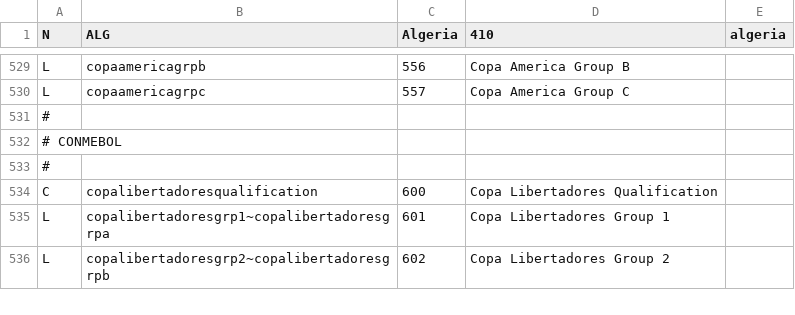
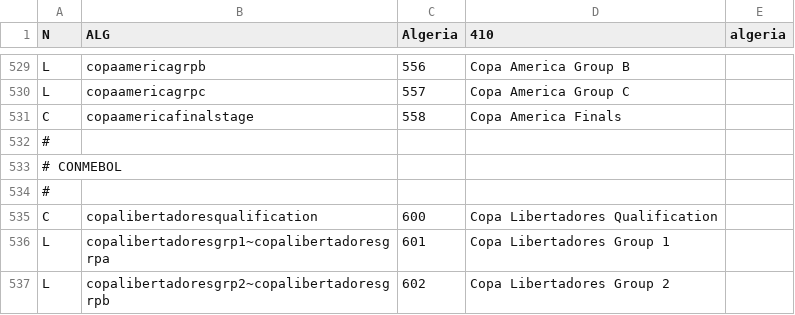
Before and after one commit to tshamilton/fitba, a CSV file: config/comps.csv, drawn as a sheet; only a part is shown, gaps mark what is left out.

```diff
--- a/config/comps.csv
+++ b/config/comps.csv
@@ -530,2 +530,3 @@ L,copaamericagrpb,556,Copa America Group B,
 L,copaamericagrpc,557,Copa America Group C,
+C,copaamericafinalstage,558,Copa America Finals,
 #,,,,
```
Also changed, not shown: config/teams.csv, 4 other files.
